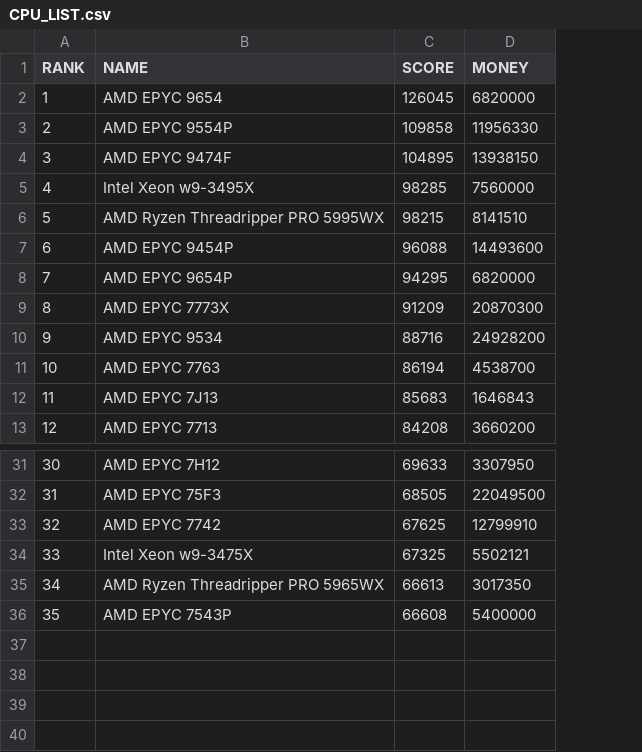
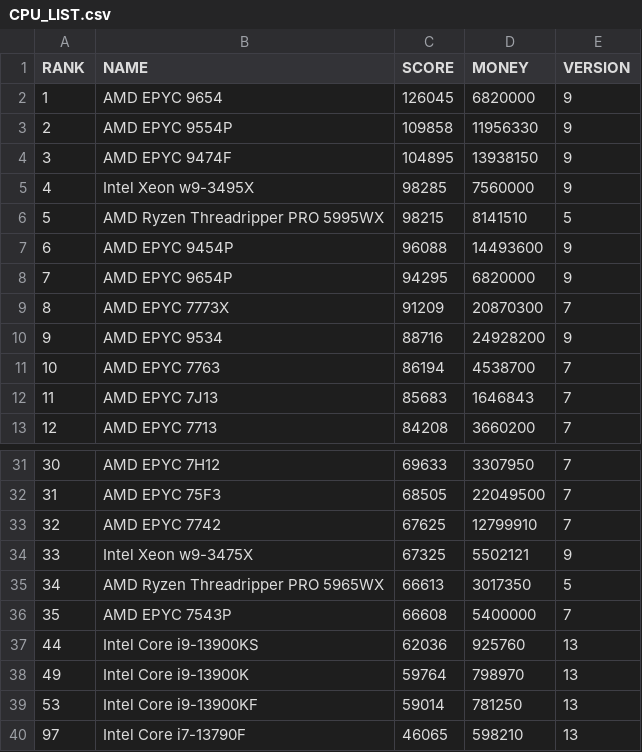
Before and after one commit to Yithian01/AI_DT_PO_PROJECT, a CSV file: data/CPU_LIST.csv, drawn as a sheet; only a part is shown, gaps mark what is left out; the diff names each change by its address in the sheet, - before the commit and + after, or states it on an @@ line.

```diff
--- a/data/CPU_LIST.csv
+++ b/data/CPU_LIST.csv
+column E (VERSION), rows 2-13: 9 | 9 | 9 | 9 | 5 | 9 | 9 | 7 | 9 | 7 | 7 | 7; rows 31-36: 7 | 7 | 7 | 9 | 5 | 7
+row 37: 44 | Intel Core i9-13900KS | 62036 | 925760 | 13
+row 38: 49 | Intel Core i9-13900K | 59764 | 798970 | 13
+row 39: 53 | Intel Core i9-13900KF | 59014 | 781250 | 13
+row 40: 97 | Intel Core i7-13790F | 46065 | 598210 | 13
```
Also changed, not shown: data/MAINBOARD_LIST.csv, data/POWER_LIST.csv, 1 other file.
